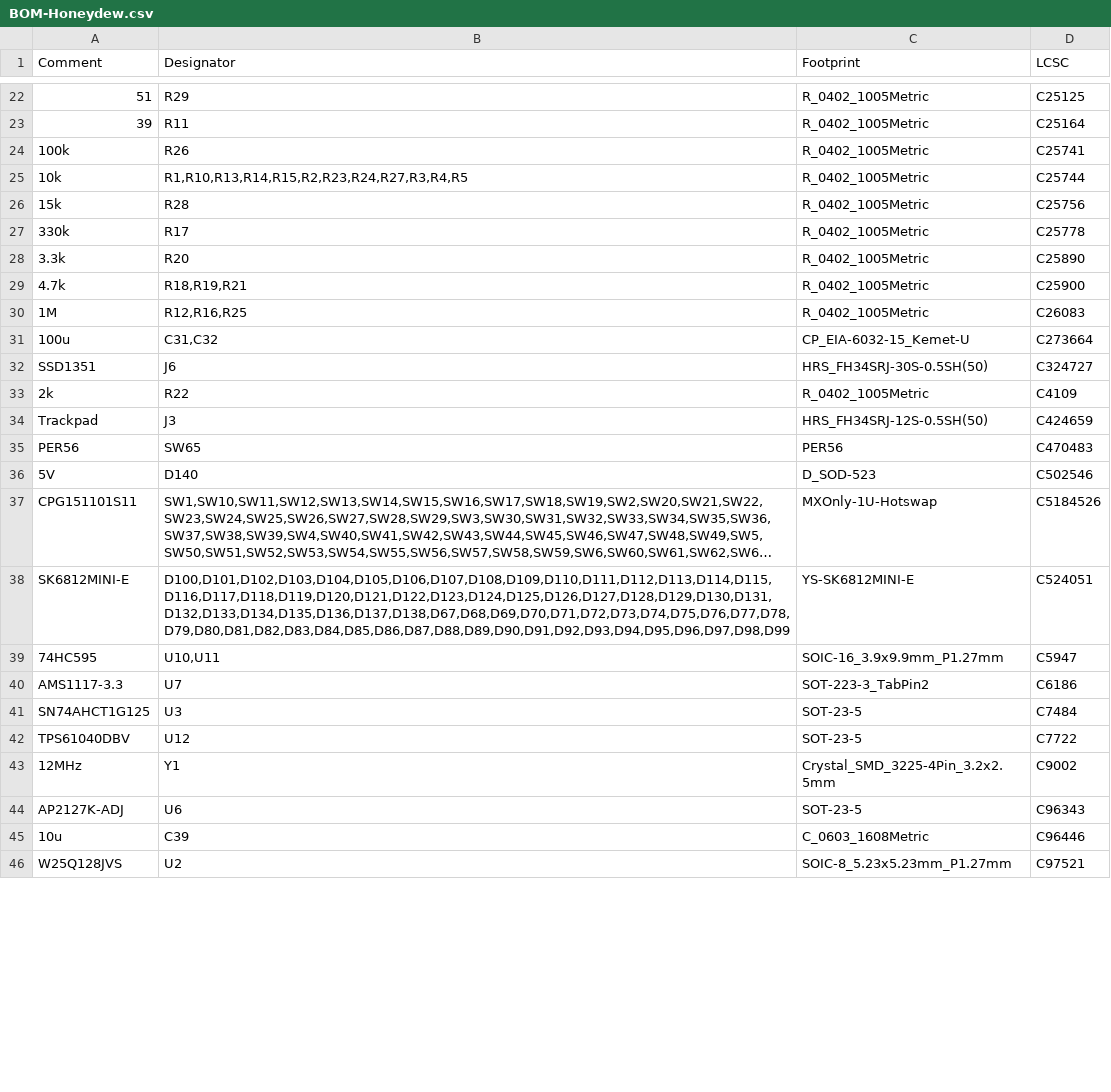
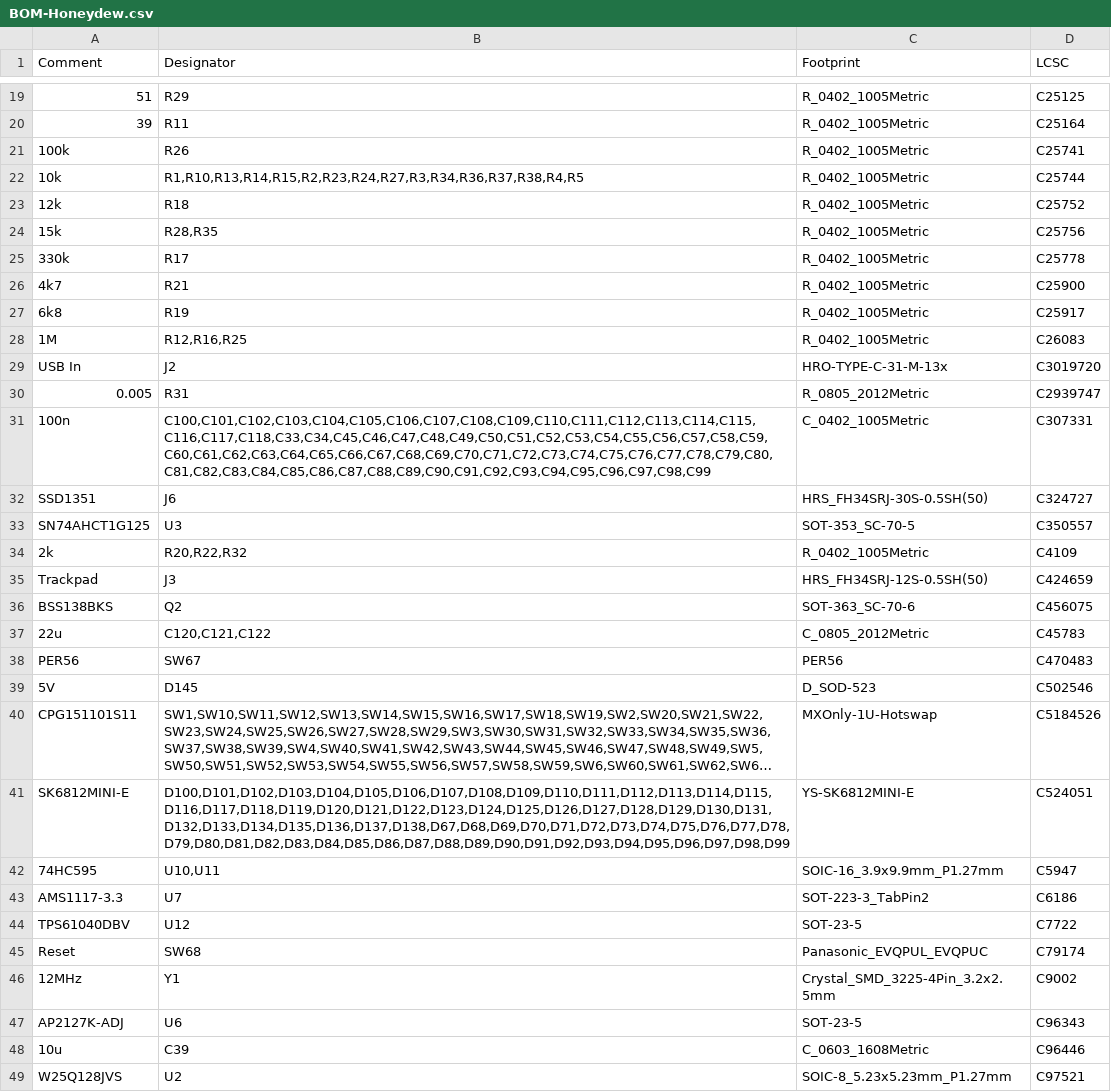
Before and after one commit to Ariamelon/Honeydew, a CSV file: PCB/jlcpcb/production_files/BOM-Honeydew.csv, drawn as a sheet; only a part is shown, gaps mark what is left out; long unchanged cells end in …; removed rows and columns are numbered as before the commit, all else as after; the diff covers the shown part only; the diff names each change by its address in the sheet, - before the commit and + after, or states it on an @@ line.

```diff
--- a/PCB/jlcpcb/production_files/BOM-Honeydew.csv
+++ b/PCB/jlcpcb/production_files/BOM-Honeydew.csv
-B22 (Designator): R1,R10,R13,R14,R15,R2,R23,R24,R27,R3,R4,R5
+B22 (Designator): R1,R10,R13,R14,R15,R2,R23,R24,R27,R3,R34,R36,R37,R38,R4,R5
+row 23: 12k | R18 | R_0402_1005Metric | C25752
-B24 (Designator): R28
+B24 (Designator): R28,R35
-row 28: 3.3k | R20 | R_0402_1005Metric | C25890
-A26 (Comment): 4.7k
+A26 (Comment): 4k7
-B26 (Designator): R18,R19,R21
+B26 (Designator): R21
+row 27: 6k8 | R19 | R_0402_1005Metric | C25917
-row 31: 100u | C31,C32 | CP_EIA-6032-15_Kemet-U | C273664
+row 29: USB In | J2 | HRO-TYPE-C-31-M-13x | C3019720
+row 30: 0.005 | R31 | R_0805_2012Metric | C2939747
+row 31: 100n | C100,C101,C102,C103,C104,C105,C106,C107,C108,C109,C110,C111,C112,C113,C114,C115,C116,C117,C118,C33,C34,C45,C46,C47,C48,C49,C50,C51,C52,C53,C54,C55,C56,C57,C58,C59,C60,C61,C62,C63,C64,C65,C66,C67,C68,C69,C70,C71,C72,C73,C74,C75,C76,C77,C78,C79,C80,C81,C82,C83,C84,C85,C86,C87,C88,C89,C90,C91,C92,C93,C94,C95,C96,C97,C98,C99 | C_0402_1005Metric | C307331
+row 33: SN74AHCT1G125 | U3 | SOT-353_SC-70-5 | C350557
-B34 (Designator): R22
+B34 (Designator): R20,R22,R32
+row 36: BSS138BKS | Q2 | SOT-363_SC-70-6 | C456075
+row 37: 22u | C120,C121,C122 | C_0805_2012Metric | C45783
-B38 (Designator): SW65
+B38 (Designator): SW67
-B39 (Designator): D140
+B39 (Designator): D145
-row 41: SN74AHCT1G125 | U3 | SOT-23-5 | C7484
+row 45: Reset | SW68 | Panasonic_EVQPUL_EVQPUC | C79174
```
Also changed, not shown: 2 added rows, 4 removed rows and 9 edited cells elsewhere in this file, PCB/jlcpcb/production_files/CPL-Honeydew.csv, 36 other files.
